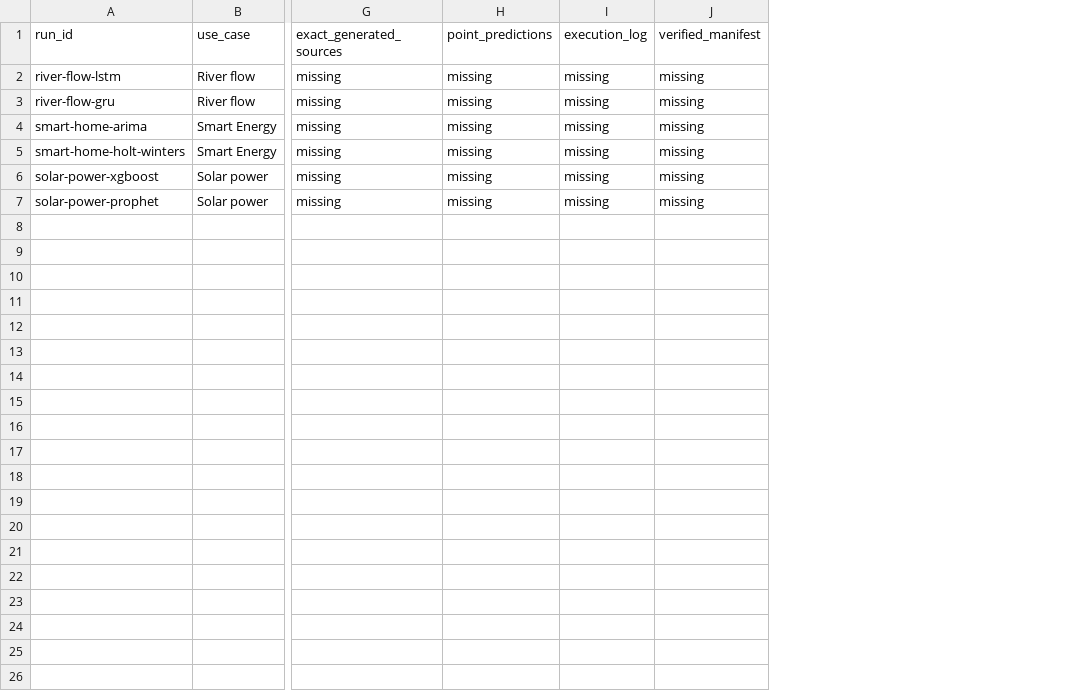
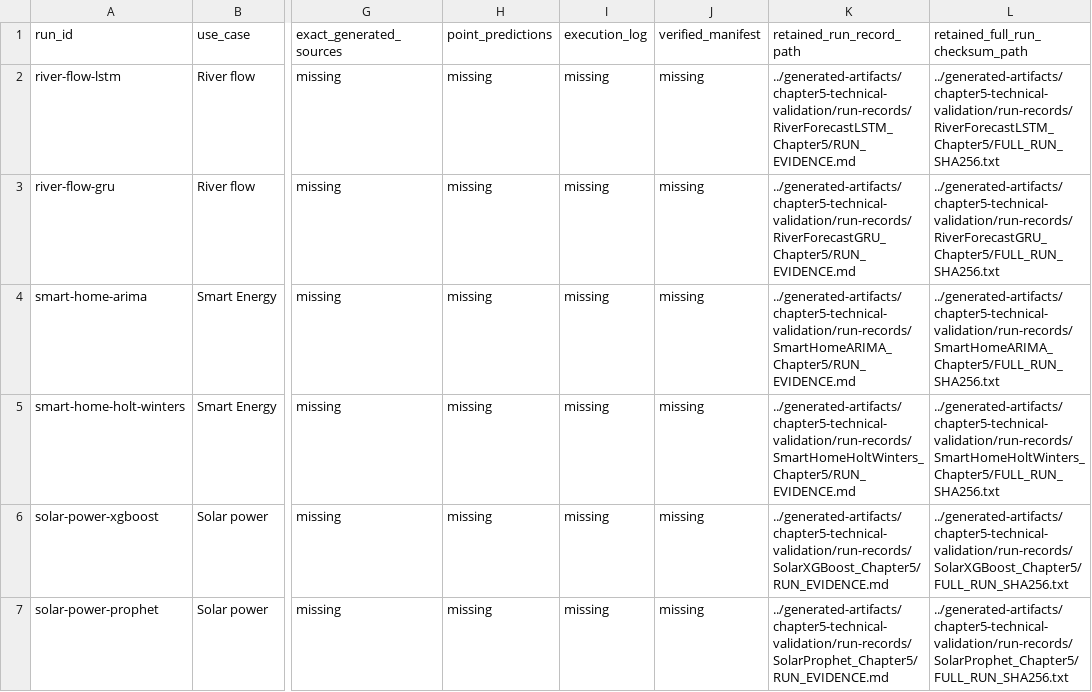
Before and after one commit to zahramardani/ML2PP-Artifacts, a CSV file: replication/ARTIFACT_INVENTORY.csv, drawn as a sheet; only a part is shown, gaps mark what is left out; the diff names each change by its address in the sheet, - before the commit and + after, or states it on an @@ line.

Commit message:
docs: organize project catalog and clarify research artifact navigation
Add account-wide project and portfolio indexes, repair unavailable artifact links, and align package status with deposited evidence. Preserve research metrics, original paths and archived study material.

```diff
--- a/replication/ARTIFACT_INVENTORY.csv
+++ b/replication/ARTIFACT_INVENTORY.csv
+column K (retained_run_record_path), rows 2-7: ../generated-artifacts/chapter5-technical-validation/run-records/RiverForecastLSTM_Chapter5/RUN_EVIDENCE.md | ../generated-artifacts/chapter5-technical-validation/run-records/RiverForecastGRU_Chapter5/RUN_EVIDENCE.md | ../generated-artifacts/chapter5-technical-validation/run-records/SmartHomeARIMA_Chapter5/RUN_EVIDENCE.md | ../generated-artifacts/chapter5-technical-validation/run-records/SmartHomeHoltWinters_Chapter5/RUN_EVIDENCE.md | ../generated-artifacts/chapter5-technical-validation/run-records/SolarXGBoost_Chapter5/RUN_EVIDENCE.md | ../generated-artifacts/chapter5-technical-validation/run-records/SolarProphet_Chapter5/RUN_EVIDENCE.md
+column L (retained_full_run_checksum_path), rows 2-7: ../generated-artifacts/chapter5-technical-validation/run-records/RiverForecastLSTM_Chapter5/FULL_RUN_SHA256.txt | ../generated-artifacts/chapter5-technical-validation/run-records/RiverForecastGRU_Chapter5/FULL_RUN_SHA256.txt | ../generated-artifacts/chapter5-technical-validation/run-records/SmartHomeARIMA_Chapter5/FULL_RUN_SHA256.txt | ../generated-artifacts/chapter5-technical-validation/run-records/SmartHomeHoltWinters_Chapter5/FULL_RUN_SHA256.txt | ../generated-artifacts/chapter5-technical-validation/run-records/SolarXGBoost_Chapter5/FULL_RUN_SHA256.txt | ../generated-artifacts/chapter5-technical-validation/run-records/SolarProphet_Chapter5/FULL_RUN_SHA256.txt
```
Also changed, not shown: 12 other files.
